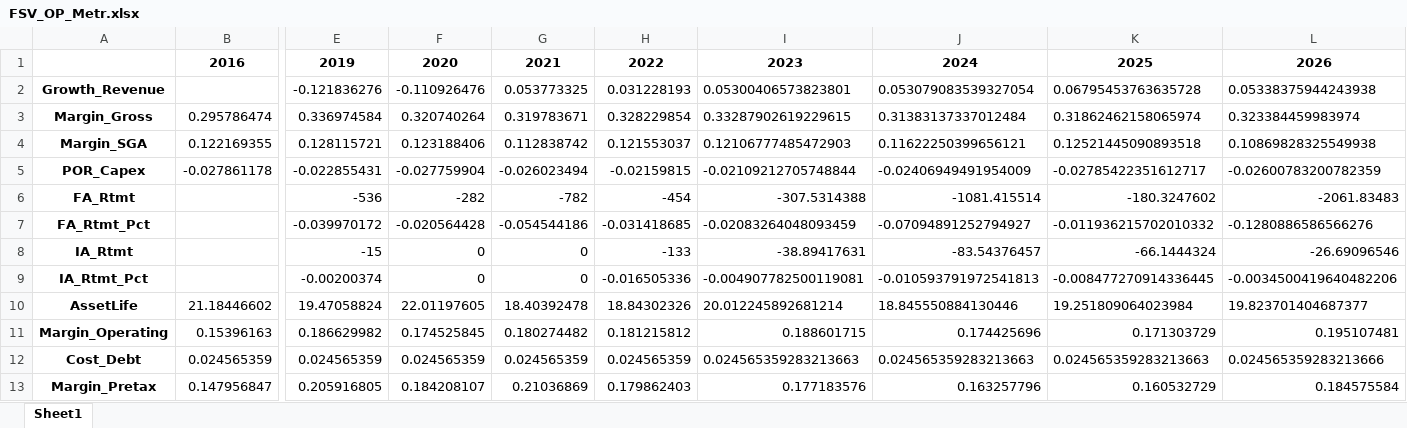
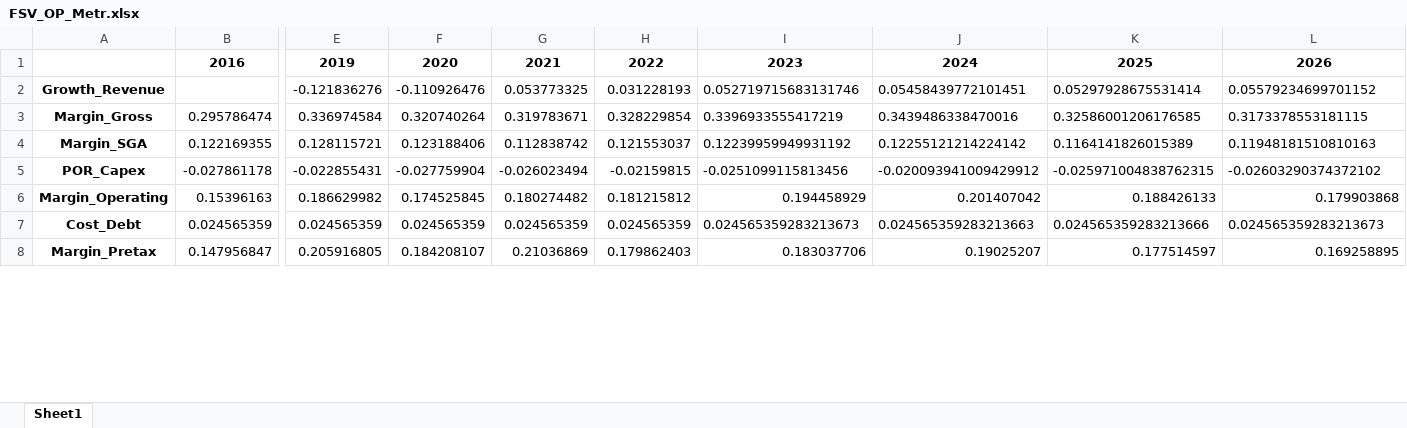
Before and after one commit to ja-55/FSV, an Excel workbook: FSV_OP_Metr.xlsx, sheet Sheet1, drawn as a sheet; only a part is shown, gaps mark what is left out; values as stored, in another font and other column widths than the file's, no borders; removed rows and columns are numbered as before the commit, all else as after; rows hold the shown columns only; the diff covers the shown part only; the diff names each change by its address in the sheet, - before the commit and + after, or states it on an @@ line.

```diff
--- a/FSV_OP_Metr.xlsx (sheet Sheet1)
+++ b/FSV_OP_Metr.xlsx (sheet Sheet1)
-I2: 0.05300406573823801
+I2: 0.052719715683131746
-J2: 0.053079083539327054
+J2: 0.05458439772101451
-K2: 0.06795453763635728
+K2: 0.05297928675531414
-L2: 0.05338375944243938
+L2: 0.05579234699701152
-I3: 0.33287902619229615
+I3: 0.3396933555417219
-J3: 0.31383137337012484
+J3: 0.3439486338470016
-K3: 0.31862462158065974
+K3: 0.32586001206176585
-L3: 0.323384459983974
+L3: 0.3173378553181115
-I4: 0.12106777485472903
+I4: 0.12239959949931192
-J4: 0.11622250399656121
+J4: 0.12255121214224142
-K4: 0.12521445090893518
+K4: 0.1164141826015389
-L4: 0.10869828325549938
+L4: 0.11948181510810163
-I5: -0.02109212705748844
+I5: -0.0251099115813456
-J5: -0.02406949491954009
+J5: -0.020093941009429912
-K5: -0.02785422351612717
+K5: -0.025971004838762315
-L5: -0.02600783200782359
+L5: -0.02603290374372102
-row 6: FA_Rtmt |  | -536 | -282 | -782 | -454 | -307.5314388 | -1081.415514 | -180.3247602 | -2061.83483
-row 7: FA_Rtmt_Pct |  | -0.039970172 | -0.020564428 | -0.054544186 | -0.031418685 | -0.02083264048093459 | -0.07094891252794927 | -0.011936215702010332 | -0.1280886586566276
-row 8: IA_Rtmt |  | -15 | 0 | 0 | -133 | -38.89417631 | -83.54376457 | -66.1444324 | -26.69096546
-row 9: IA_Rtmt_Pct |  | -0.00200374 | 0 | 0 | -0.016505336 | -0.004907782500119081 | -0.010593791972541813 | -0.008477270914336445 | -0.0034500419640482206
-row 10: AssetLife | 21.18446602 | 19.47058824 | 22.01197605 | 18.40392478 | 18.84302326 | 20.012245892681214 | 18.845550884130446 | 19.251809064023984 | 19.823701404687377
-I6: 0.188601715
+I6: 0.194458929
-J6: 0.174425696
+J6: 0.201407042
-K6: 0.171303729
+K6: 0.188426133
-L6: 0.195107481
+L6: 0.179903868
-I7: 0.024565359283213663
+I7: 0.024565359283213673
-K7: 0.024565359283213663
+K7: 0.024565359283213666
-L7: 0.024565359283213666
+L7: 0.024565359283213673
-I8: 0.177183576
+I8: 0.183037706
-J8: 0.163257796
+J8: 0.19025207
-K8: 0.160532729
+K8: 0.177514597
-L8: 0.184575584
+L8: 0.169258895
```
Also changed, not shown: 13 removed rows and 24 edited cells elsewhere in this sheet, FSV_OP_Val.xlsx, 2 other files.
